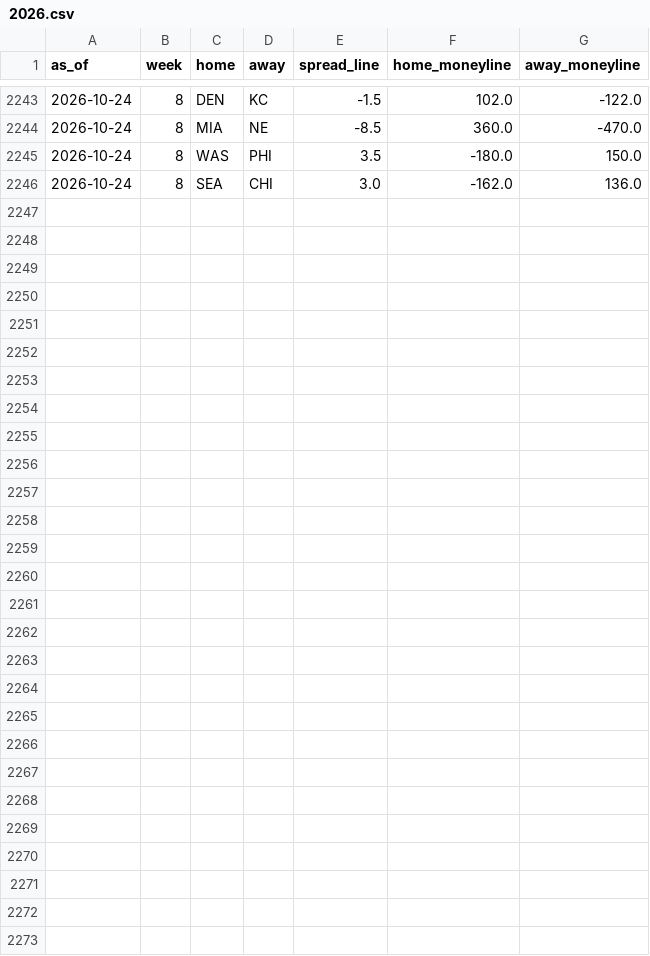
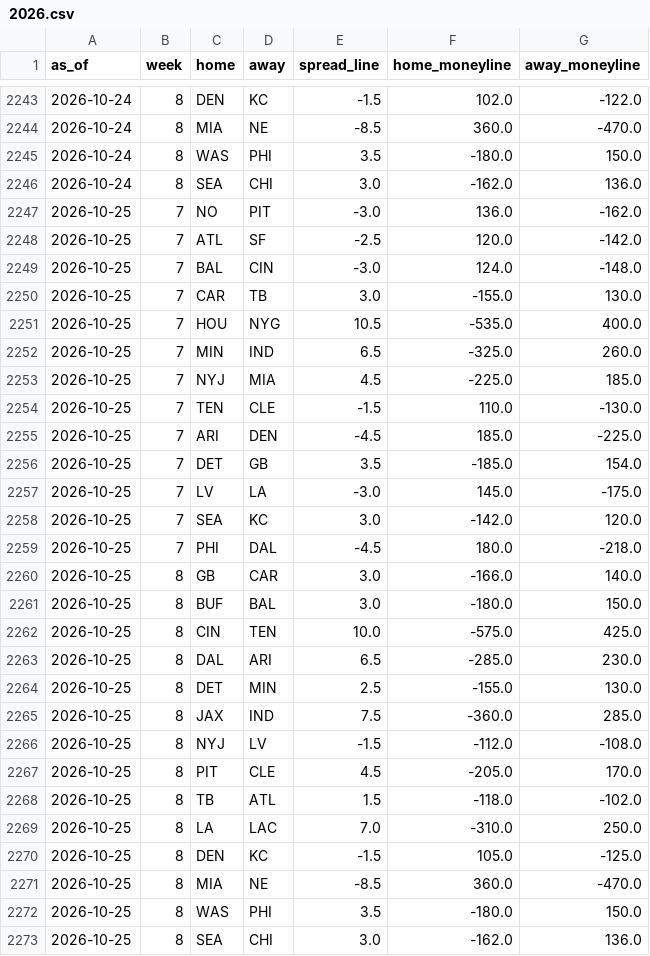
Before and after one commit to trimcrae/Fantasy-Football-Predictions, a CSV file: eliminator/site/data/lines/2026.csv, drawn as a sheet; only a part is shown, gaps mark what is left out.

```diff
--- a/eliminator/site/data/lines/2026.csv
+++ b/eliminator/site/data/lines/2026.csv
@@ -2246 +2246,28 @@ as_of,week,home,away,spread_line,home_moneyline,away_moneyline
 2026-10-24,8,SEA,CHI,3.0,-162.0,136.0
+2026-10-25,7,NO,PIT,-3.0,136.0,-162.0
+2026-10-25,7,ATL,SF,-2.5,120.0,-142.0
+2026-10-25,7,BAL,CIN,-3.0,124.0,-148.0
+2026-10-25,7,CAR,TB,3.0,-155.0,130.0
+2026-10-25,7,HOU,NYG,10.5,-535.0,400.0
+2026-10-25,7,MIN,IND,6.5,-325.0,260.0
+2026-10-25,7,NYJ,MIA,4.5,-225.0,185.0
+2026-10-25,7,TEN,CLE,-1.5,110.0,-130.0
+2026-10-25,7,ARI,DEN,-4.5,185.0,-225.0
+2026-10-25,7,DET,GB,3.5,-185.0,154.0
+2026-10-25,7,LV,LA,-3.0,145.0,-175.0
+2026-10-25,7,SEA,KC,3.0,-142.0,120.0
+2026-10-25,7,PHI,DAL,-4.5,180.0,-218.0
+2026-10-25,8,GB,CAR,3.0,-166.0,140.0
+2026-10-25,8,BUF,BAL,3.0,-180.0,150.0
+2026-10-25,8,CIN,TEN,10.0,-575.0,425.0
+2026-10-25,8,DAL,ARI,6.5,-285.0,230.0
+2026-10-25,8,DET,MIN,2.5,-155.0,130.0
+2026-10-25,8,JAX,IND,7.5,-360.0,285.0
+2026-10-25,8,NYJ,LV,-1.5,-112.0,-108.0
+2026-10-25,8,PIT,CLE,4.5,-205.0,170.0
+2026-10-25,8,TB,ATL,1.5,-118.0,-102.0
+2026-10-25,8,LA,LAC,7.0,-310.0,250.0
+2026-10-25,8,DEN,KC,-1.5,105.0,-125.0
+2026-10-25,8,MIA,NE,-8.5,360.0,-470.0
+2026-10-25,8,WAS,PHI,3.5,-180.0,150.0
+2026-10-25,8,SEA,CHI,3.0,-162.0,136.0
```
Also changed, not shown: 8 other files.
